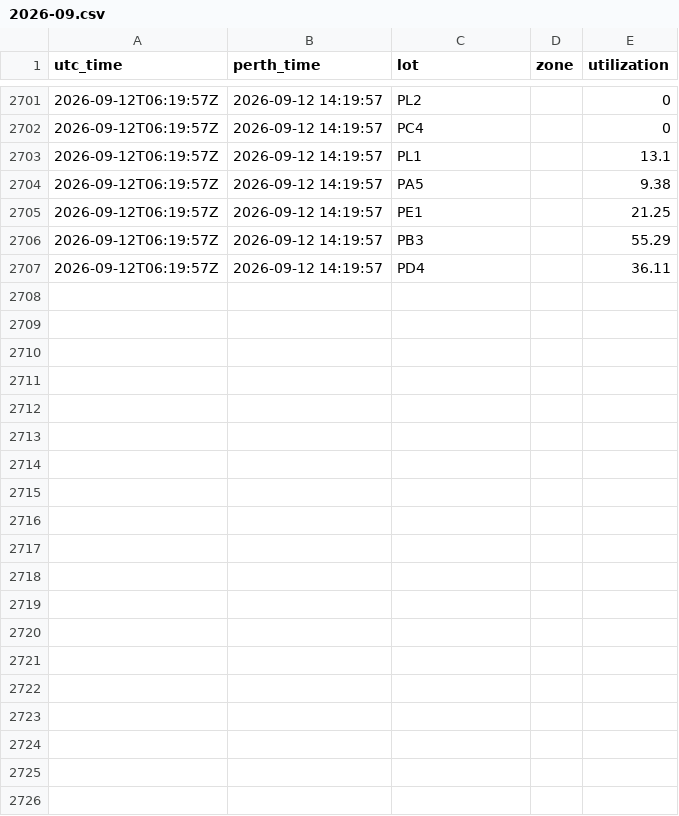
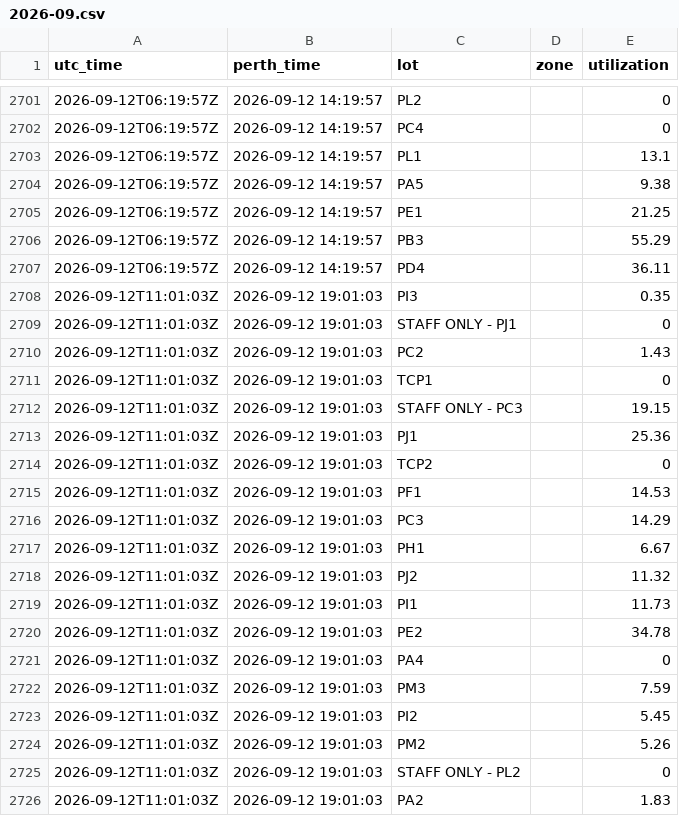
Before and after one commit to MichaelOvens/curtin-parking-data, a CSV file: data/2026-09.csv, drawn as a sheet; only a part is shown, gaps mark what is left out; the diff covers the shown part only; the diff names each change by its address in the sheet, - before the commit and + after, or states it on an @@ line.

```diff
--- a/data/2026-09.csv
+++ b/data/2026-09.csv
+row 2708: 2026-09-12T11:01:03Z | 2026-09-12 19:01:03 | PI3 |  | 0.35
+row 2709: 2026-09-12T11:01:03Z | 2026-09-12 19:01:03 | STAFF ONLY - PJ1 |  | 0
+row 2710: 2026-09-12T11:01:03Z | 2026-09-12 19:01:03 | PC2 |  | 1.43
+row 2711: 2026-09-12T11:01:03Z | 2026-09-12 19:01:03 | TCP1 |  | 0
+row 2712: 2026-09-12T11:01:03Z | 2026-09-12 19:01:03 | STAFF ONLY - PC3 |  | 19.15
+row 2713: 2026-09-12T11:01:03Z | 2026-09-12 19:01:03 | PJ1 |  | 25.36
+row 2714: 2026-09-12T11:01:03Z | 2026-09-12 19:01:03 | TCP2 |  | 0
+row 2715: 2026-09-12T11:01:03Z | 2026-09-12 19:01:03 | PF1 |  | 14.53
+row 2716: 2026-09-12T11:01:03Z | 2026-09-12 19:01:03 | PC3 |  | 14.29
+row 2717: 2026-09-12T11:01:03Z | 2026-09-12 19:01:03 | PH1 |  | 6.67
+row 2718: 2026-09-12T11:01:03Z | 2026-09-12 19:01:03 | PJ2 |  | 11.32
+row 2719: 2026-09-12T11:01:03Z | 2026-09-12 19:01:03 | PI1 |  | 11.73
+row 2720: 2026-09-12T11:01:03Z | 2026-09-12 19:01:03 | PE2 |  | 34.78
+row 2721: 2026-09-12T11:01:03Z | 2026-09-12 19:01:03 | PA4 |  | 0
+row 2722: 2026-09-12T11:01:03Z | 2026-09-12 19:01:03 | PM3 |  | 7.59
+row 2723: 2026-09-12T11:01:03Z | 2026-09-12 19:01:03 | PI2 |  | 5.45
+row 2724: 2026-09-12T11:01:03Z | 2026-09-12 19:01:03 | PM2 |  | 5.26
+row 2725: 2026-09-12T11:01:03Z | 2026-09-12 19:01:03 | STAFF ONLY - PL2 |  | 0
+row 2726: 2026-09-12T11:01:03Z | 2026-09-12 19:01:03 | PA2 |  | 1.83
```
Also changed, not shown: 14 added rows elsewhere in this file.
